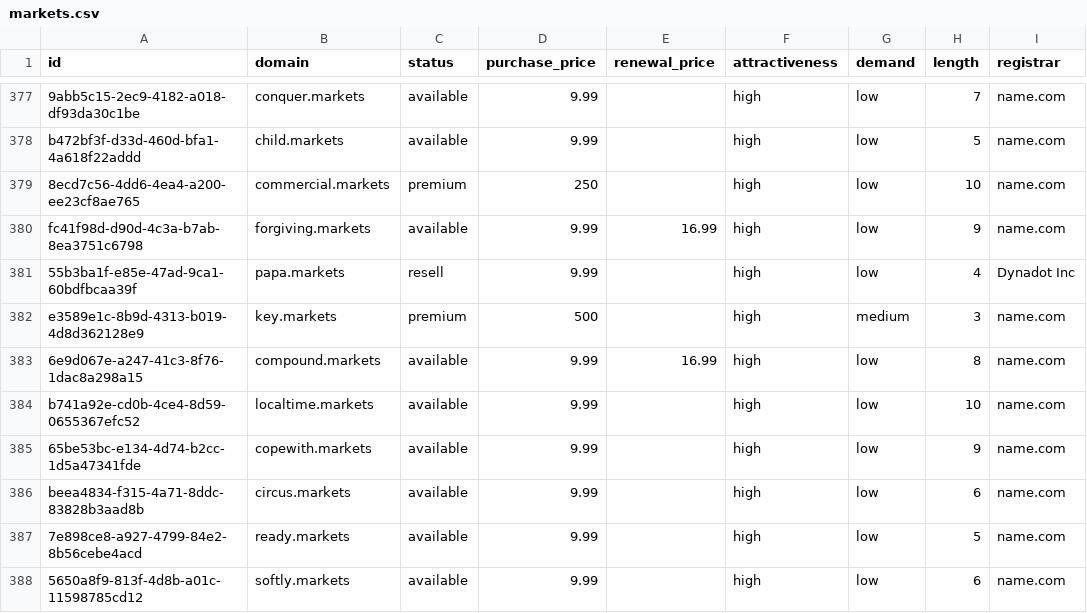
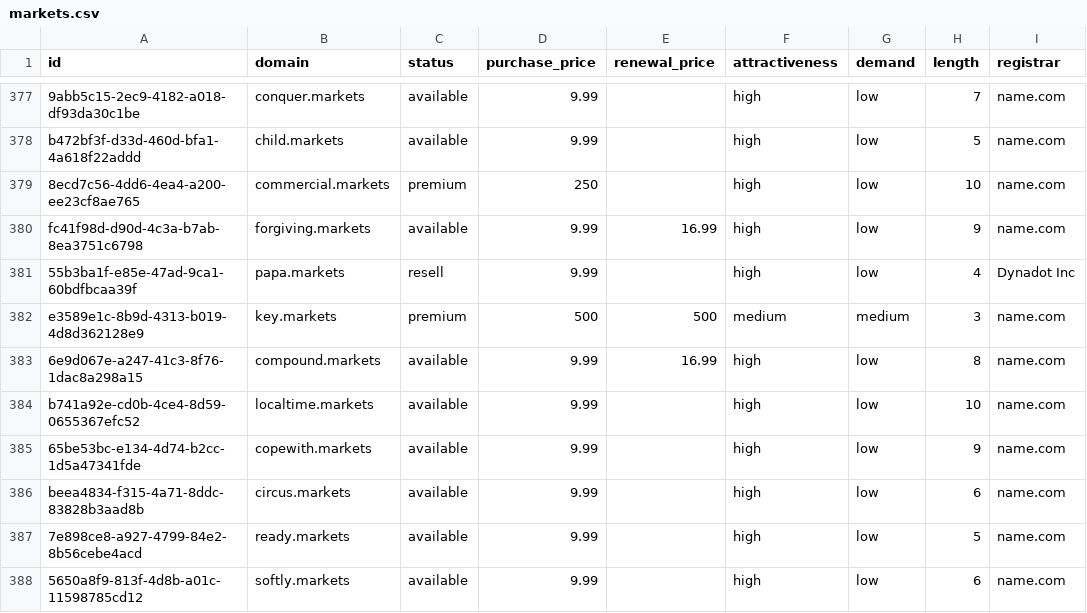
Before and after one commit to UniqueDomains/markets-oneword-domains, a CSV file: markets.csv, drawn as a sheet; only a part is shown, gaps mark what is left out; the diff names each change by its address in the sheet, - before the commit and + after, or states it on an @@ line.

Commit message:
Domains update

```diff
--- a/markets.csv
+++ b/markets.csv
-E382 (renewal_price): (empty)
+E382 (renewal_price): 500
-F382 (attractiveness): high
+F382 (attractiveness): medium
```
Also changed, not shown: 4 other files.
